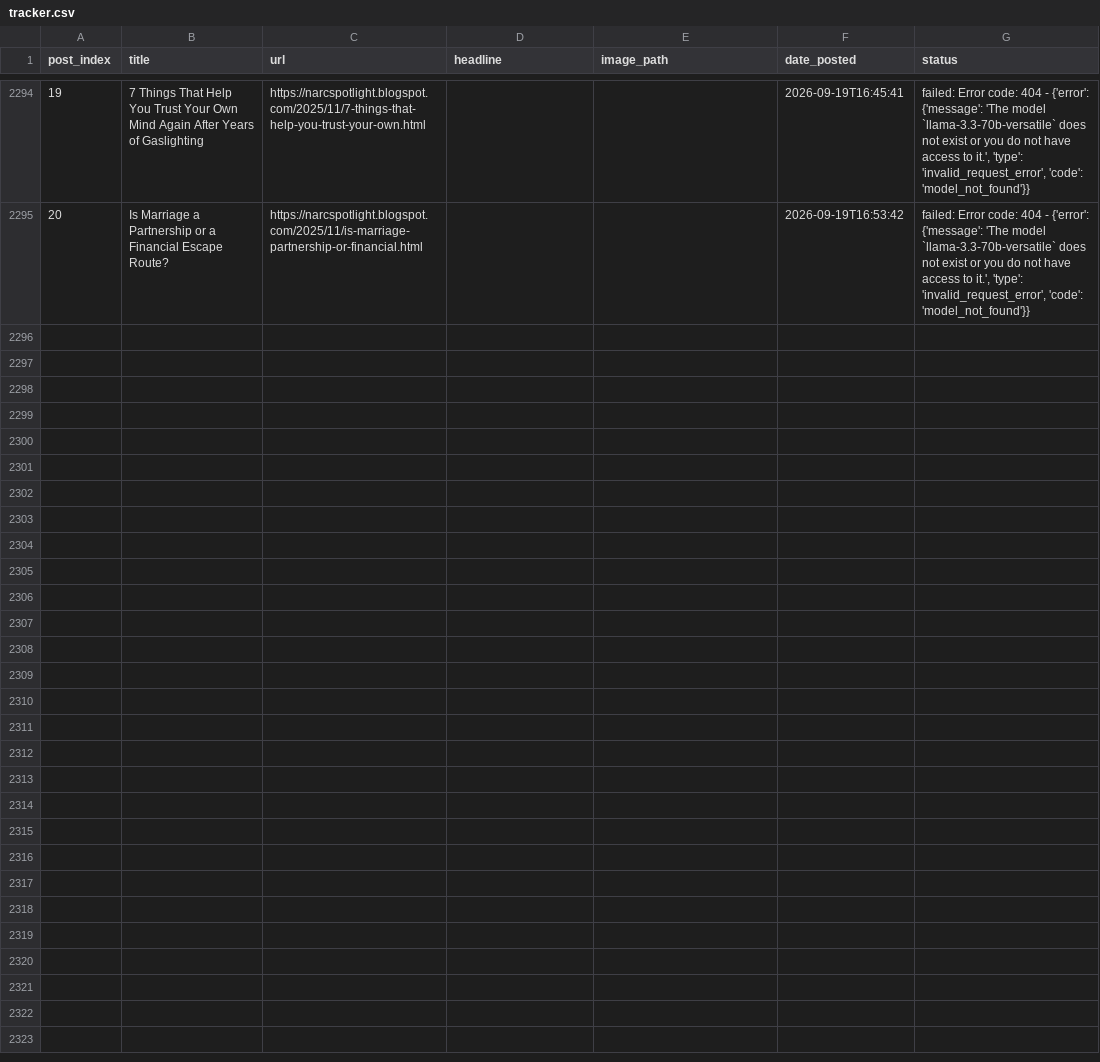
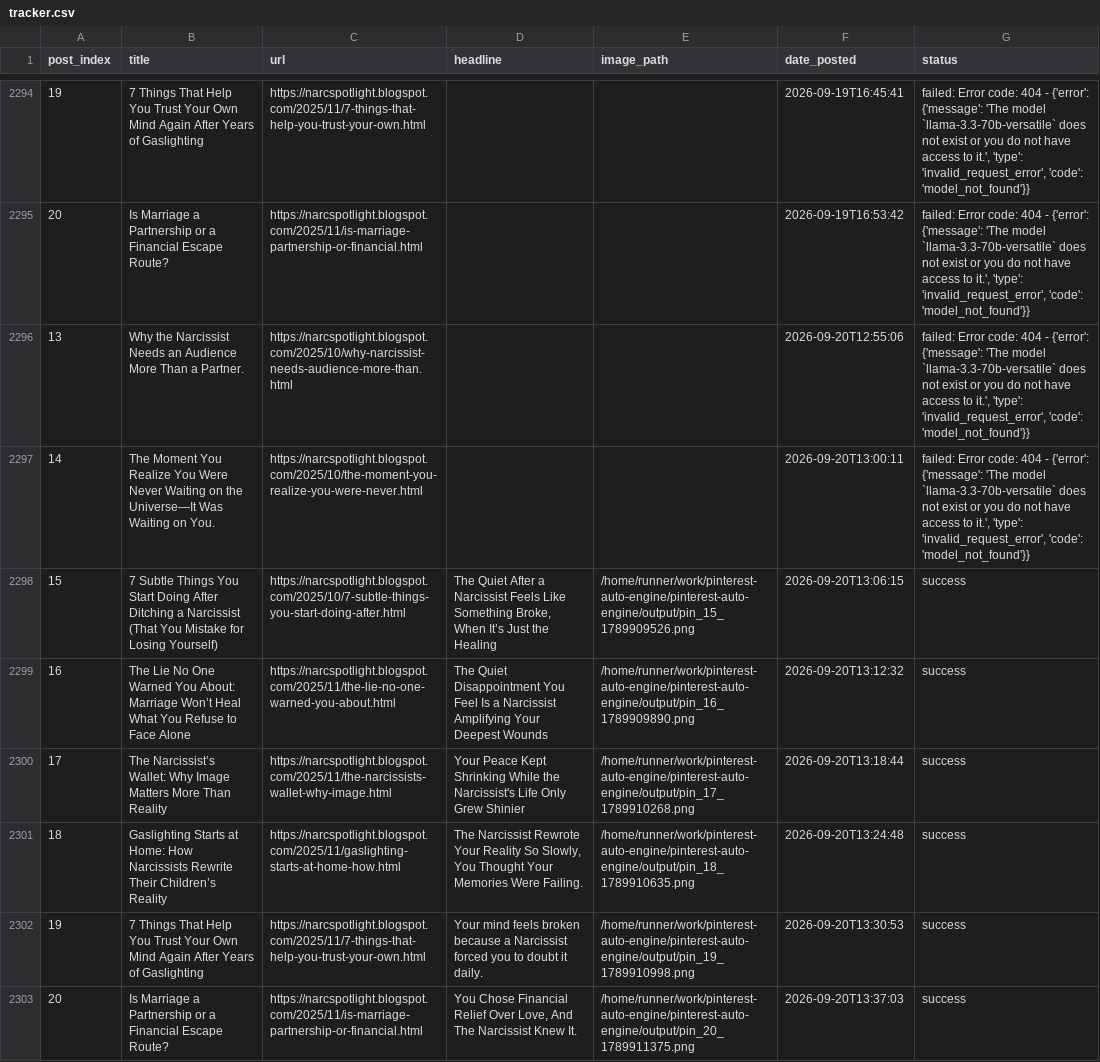
Before and after one commit to Emyres970/pinterest-auto-engine, a CSV file: tracker.csv, drawn as a sheet; only a part is shown, gaps mark what is left out; the diff covers the shown part only; the diff names each change by its address in the sheet, - before the commit and + after, or states it on an @@ line.

Commit message:
chore: update tracker 2026-09-20

```diff
--- a/tracker.csv
+++ b/tracker.csv
+row 2296: 13 | Why the Narcissist Needs an Audience More Than a Partner. | https://narcspotlight.blogspot.com/2025/10/why-narcissist-needs-audience-more-than.html |  |  | 2026-09-20T12:55:06 | failed: Error code: 404 - {'error': {'message': 'The model `llama-3.3-70b-versatile` does not exist or you do not have access to it.', 'type': 'invalid_request_error', 'code': 'model_not_found'}}
+row 2297: 14 | The Moment You Realize You Were Never Waiting on the Universe—It Was Waiting on You. | https://narcspotlight.blogspot.com/2025/10/the-moment-you-realize-you-were-never.html |  |  | 2026-09-20T13:00:11 | failed: Error code: 404 - {'error': {'message': 'The model `llama-3.3-70b-versatile` does not exist or you do not have access to it.', 'type': 'invalid_request_error', 'code': 'model_not_found'}}
+row 2298: 15 | 7 Subtle Things You Start Doing After Ditching a Narcissist (That You Mistake for Losing Yourself) | https://narcspotlight.blogspot.com/2025/10/7-subtle-things-you-start-doing-after.html | The Quiet After a Narcissist Feels Like Something Broke, When It’s Just the Healing | /home/runner/work/pinterest-auto-engine/pinterest-auto-engine/output/pin_15_1789909526.png | 2026-09-20T13:06:15 | success
+row 2299: 16 | The Lie No One Warned You About: Marriage Won’t Heal What You Refuse to Face Alone | https://narcspotlight.blogspot.com/2025/11/the-lie-no-one-warned-you-about.html | The Quiet Disappointment You Feel Is a Narcissist Amplifying Your Deepest Wounds | /home/runner/work/pinterest-auto-engine/pinterest-auto-engine/output/pin_16_1789909890.png | 2026-09-20T13:12:32 | success
+row 2300: 17 | The Narcissist’s Wallet: Why Image Matters More Than Reality | https://narcspotlight.blogspot.com/2025/11/the-narcissists-wallet-why-image.html | Your Peace Kept Shrinking While the Narcissist's Life Only Grew Shinier | /home/runner/work/pinterest-auto-engine/pinterest-auto-engine/output/pin_17_1789910268.png | 2026-09-20T13:18:44 | success
+row 2301: 18 | Gaslighting Starts at Home: How Narcissists Rewrite Their Children’s Reality | https://narcspotlight.blogspot.com/2025/11/gaslighting-starts-at-home-how.html | The Narcissist Rewrote Your Reality So Slowly, You Thought Your Memories Were Failing. | /home/runner/work/pinterest-auto-engine/pinterest-auto-engine/output/pin_18_1789910635.png | 2026-09-20T13:24:48 | success
+row 2302: 19 | 7 Things That Help You Trust Your Own Mind Again After Years of Gaslighting | https://narcspotlight.blogspot.com/2025/11/7-things-that-help-you-trust-your-own.html | Your mind feels broken because a Narcissist forced you to doubt it daily. | /home/runner/work/pinterest-auto-engine/pinterest-auto-engine/output/pin_19_1789910998.png | 2026-09-20T13:30:53 | success
+row 2303: 20 | Is Marriage a Partnership or a Financial Escape Route? | https://narcspotlight.blogspot.com/2025/11/is-marriage-partnership-or-financial.html | You Chose Financial Relief Over Love, And The Narcissist Knew It. | /home/runner/work/pinterest-auto-engine/pinterest-auto-engine/output/pin_20_1789911375.png | 2026-09-20T13:37:03 | success
```
Also changed, not shown: 7 added rows elsewhere in this file.
